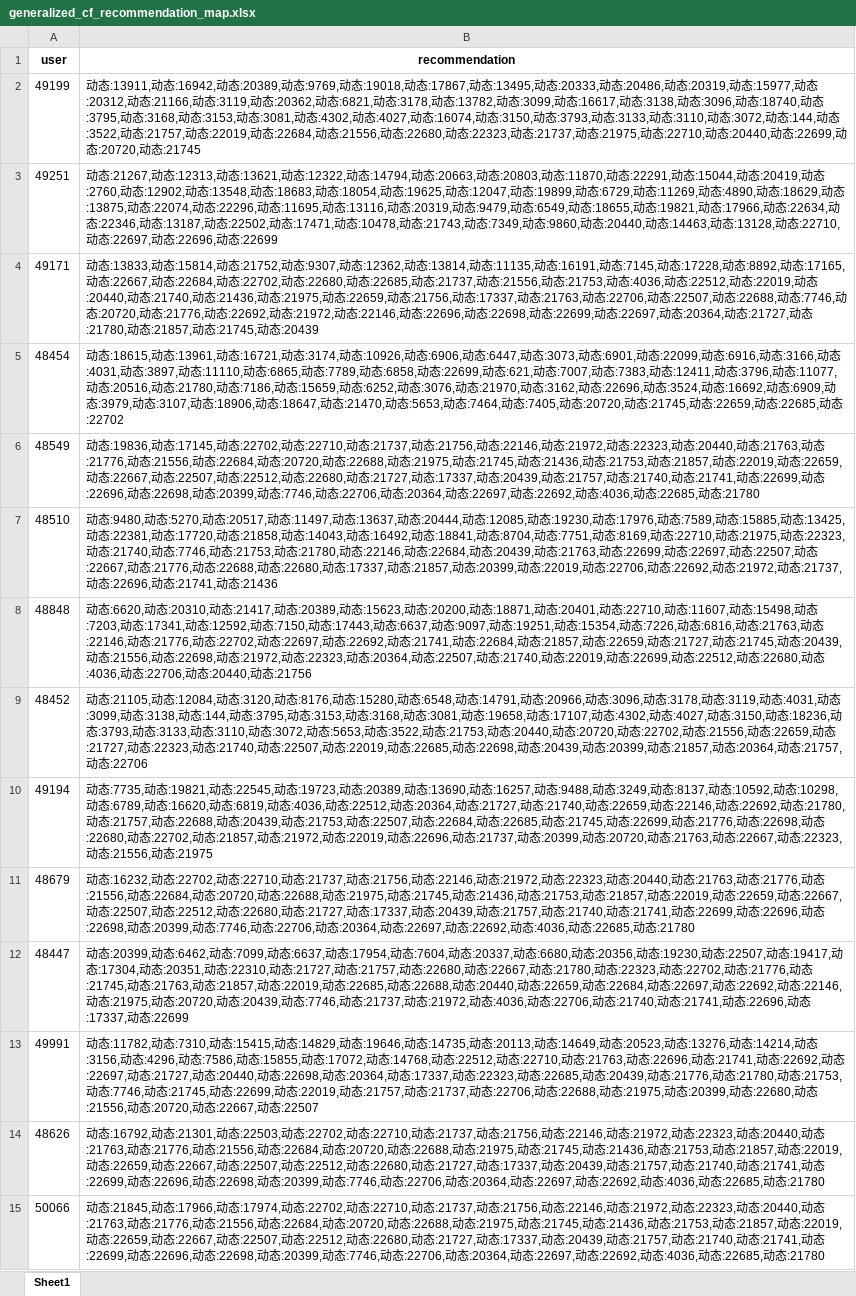
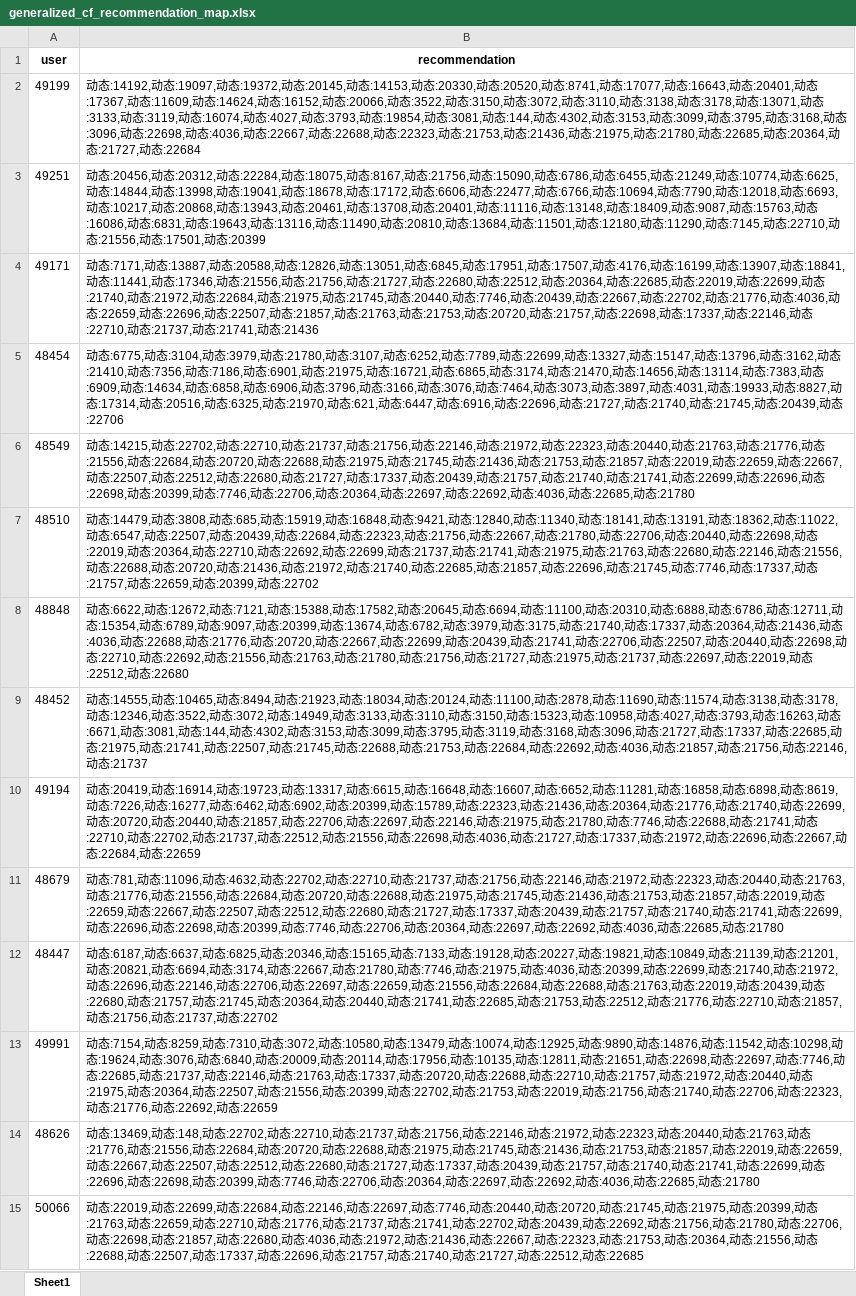
Before and after one commit to liuhaozhe6788/Shannon-RS, an Excel workbook: 20220426_algo_v2_10/algo_results/rec_result/generalized_cf_recommendation_map.xlsx, sheet Sheet1, drawn as a sheet; only a part is shown; values as stored, in another font and other column widths than the file's, no borders; the diff covers the shown part only; the diff names each change by its address in the sheet, - before the commit and + after, or states it on an @@ line.

```diff
--- a/20220426_algo_v2_10/algo_results/rec_result/generalized_cf_recommendation_map.xlsx (sheet Sheet1)
+++ b/20220426_algo_v2_10/algo_results/rec_result/generalized_cf_recommendation_map.xlsx (sheet Sheet1)
-B2 (recommendation): 动态:13911,动态:16942,动态:20389,动态:9769,动态:19018,动态:17867,动态:13495,动态:20333,动态:20486,动态:20319,动态:15977,动态:20312,动态:21166,动态:3119,动态:20362,动态:6821,动态:3178,动态:13782,动态:3099,动态:16617,动态:3138,动态:3096,动态:18740,动态:3795,动态:3168,动态:3153,动态:3081,动态:4302,动态:4027,动态:16074,动态:3150,动态:3793,动态:3133,动态:3110,动态:3072,动态:144,动态:3522,动态:21757,动态:22019,动态:22684,动态:21556,动态:22680,动态:22323,动态:21737,动态:21975,动态:22710,动态:20440,动态:22699,动态:20720,动态:21745
+B2 (recommendation): 动态:14192,动态:19097,动态:19372,动态:20145,动态:14153,动态:20330,动态:20520,动态:8741,动态:17077,动态:16643,动态:20401,动态:17367,动态:11609,动态:14624,动态:16152,动态:20066,动态:3522,动态:3150,动态:3072,动态:3110,动态:3138,动态:3178,动态:13071,动态:3133,动态:3119,动态:16074,动态:4027,动态:3793,动态:19854,动态:3081,动态:144,动态:4302,动态:3153,动态:3099,动态:3795,动态:3168,动态:3096,动态:22698,动态:4036,动态:22667,动态:22688,动态:22323,动态:21753,动态:21436,动态:21975,动态:21780,动态:22685,动态:20364,动态:21727,动态:22684
-B3 (recommendation): 动态:21267,动态:12313,动态:13621,动态:12322,动态:14794,动态:20663,动态:20803,动态:11870,动态:22291,动态:15044,动态:20419,动态:2760,动态:12902,动态:13548,动态:18683,动态:18054,动态:19625,动态:12047,动态:19899,动态:6729,动态:11269,动态:4890,动态:18629,动态:13875,动态:22074,动态:22296,动态:11695,动态:13116,动态:20319,动态:9479,动态:6549,动态:18655,动态:19821,动态:17966,动态:22634,动态:22346,动态:13187,动态:22502,动态:17471,动态:10478,动态:21743,动态:7349,动态:9860,动态:20440,动态:14463,动态:13128,动态:22710,动态:22697,动态:22696,动态:22699
+B3 (recommendation): 动态:20456,动态:20312,动态:22284,动态:18075,动态:8167,动态:21756,动态:15090,动态:6786,动态:6455,动态:21249,动态:10774,动态:6625,动态:14844,动态:13998,动态:19041,动态:18678,动态:17172,动态:6606,动态:22477,动态:6766,动态:10694,动态:7790,动态:12018,动态:6693,动态:10217,动态:20868,动态:13943,动态:20461,动态:13708,动态:20401,动态:11116,动态:13148,动态:18409,动态:9087,动态:15763,动态:16086,动态:6831,动态:19643,动态:13116,动态:11490,动态:20810,动态:13684,动态:11501,动态:12180,动态:11290,动态:7145,动态:22710,动态:21556,动态:17501,动态:20399
-B4 (recommendation): 动态:13833,动态:15814,动态:21752,动态:9307,动态:12362,动态:13814,动态:11135,动态:16191,动态:7145,动态:17228,动态:8892,动态:17165,动态:22667,动态:22684,动态:22702,动态:22680,动态:22685,动态:21737,动态:21556,动态:21753,动态:4036,动态:22512,动态:22019,动态:20440,动态:21740,动态:21436,动态:21975,动态:22659,动态:21756,动态:17337,动态:21763,动态:22706,动态:22507,动态:22688,动态:7746,动态:20720,动态:21776,动态:22692,动态:21972,动态:22146,动态:22696,动态:22698,动态:22699,动态:22697,动态:20364,动态:21727,动态:21780,动态:21857,动态:21745,动态:20439
+B4 (recommendation): 动态:7171,动态:13887,动态:20588,动态:12826,动态:13051,动态:6845,动态:17951,动态:17507,动态:4176,动态:16199,动态:13907,动态:18841,动态:11441,动态:17346,动态:21556,动态:21756,动态:21727,动态:22680,动态:22512,动态:20364,动态:22685,动态:22019,动态:22699,动态:21740,动态:21972,动态:22684,动态:21975,动态:21745,动态:20440,动态:7746,动态:20439,动态:22667,动态:22702,动态:21776,动态:4036,动态:22659,动态:22696,动态:22507,动态:21857,动态:21763,动态:21753,动态:20720,动态:21757,动态:22698,动态:17337,动态:22146,动态:22710,动态:21737,动态:21741,动态:21436
-B5 (recommendation): 动态:18615,动态:13961,动态:16721,动态:3174,动态:10926,动态:6906,动态:6447,动态:3073,动态:6901,动态:22099,动态:6916,动态:3166,动态:4031,动态:3897,动态:11110,动态:6865,动态:7789,动态:6858,动态:22699,动态:621,动态:7007,动态:7383,动态:12411,动态:3796,动态:11077,动态:20516,动态:21780,动态:7186,动态:15659,动态:6252,动态:3076,动态:21970,动态:3162,动态:22696,动态:3524,动态:16692,动态:6909,动态:3979,动态:3107,动态:18906,动态:18647,动态:21470,动态:5653,动态:7464,动态:7405,动态:20720,动态:21745,动态:22659,动态:22685,动态:22702
+B5 (recommendation): 动态:6775,动态:3104,动态:3979,动态:21780,动态:3107,动态:6252,动态:7789,动态:22699,动态:13327,动态:15147,动态:13796,动态:3162,动态:21410,动态:7356,动态:7186,动态:6901,动态:21975,动态:16721,动态:6865,动态:3174,动态:21470,动态:14656,动态:13114,动态:7383,动态:6909,动态:14634,动态:6858,动态:6906,动态:3796,动态:3166,动态:3076,动态:7464,动态:3073,动态:3897,动态:4031,动态:19933,动态:8827,动态:17314,动态:20516,动态:6325,动态:21970,动态:621,动态:6447,动态:6916,动态:22696,动态:21727,动态:21740,动态:21745,动态:20439,动态:22706
-B6 (recommendation): 动态:19836,动态:17145,动态…
+B6 (recommendation): 动态:14215,动态…
-B7 (recommendation): 动态:9480,动态:5270,动态:20517,动态:11497,动态:13637,动态:20444,动态:12085,动态:19230,动态:17976,动态:7589,动态:15885,动态:13425,动态:22381,动态:17720,动态:21858,动态:14043,动态:16492,动态:18841,动态:8704,动态:7751,动态:8169,动态:22710,动态:21975,动态:22323,动态:21740,动态:7746,动态:21753,动态:21780,动态:22146,动态:22684,动态:20439,动态:21763,动态:22699,动态:22697,动态:22507,动态:22667,动态:21776,动态:22688,动态:22680,动态:17337,动态:21857,动态:20399,动态:22019,动态:22706,动态:22692,动态:21972,动态:21737,动态:22696,动态:21741,动态:21436
+B7 (recommendation): 动态:14479,动态:3808,动态:685,动态:15919,动态:16848,动态:9421,动态:12840,动态:11340,动态:18141,动态:13191,动态:18362,动态:11022,动态:6547,动态:22507,动态:20439,动态:22684,动态:22323,动态:21756,动态:22667,动态:21780,动态:22706,动态:20440,动态:22698,动态:22019,动态:20364,动态:22710,动态:22692,动态:22699,动态:21737,动态:21741,动态:21975,动态:21763,动态:22680,动态:22146,动态:21556,动态:22688,动态:20720,动态:21436,动态:21972,动态:21740,动态:22685,动态:21857,动态:22696,动态:21745,动态:7746,动态:17337,动态:21757,动态:22659,动态:20399,动态:22702
-B8 (recommendation): 动态:6620,动态:20310,动态:21417,动态:20389,动态:15623,动态:20200,动态:18871,动态:20401,动态:22710,动态:11607,动态:15498,动态:7203,动态:17341,动态:12592,动态:7150,动态:17443,动态:6637,动态:9097,动态:19251,动态:15354,动态:7226,动态:6816,动态:21763,动态:22146,动态:21776,动态:22702,动态:22697,动态:22692,动态:21741,动态:22684,动态:21857,动态:22659,动态:21727,动态:21745,动态:20439,动态:21556,动态:22698,动态:21972,动态:22323,动态:20364,动态:22507,动态:21740,动态:22019,动态:22699,动态:22512,动态:22680,动态:4036,动态:22706,动态:20440,动态:21756
+B8 (recommendation): 动态:6622,动态:12672,动态:7121,动态:15388,动态:17582,动态:20645,动态:6694,动态:11100,动态:20310,动态:6888,动态:6786,动态:12711,动态:15354,动态:6789,动态:9097,动态:20399,动态:13674,动态:6782,动态:3979,动态:3175,动态:21740,动态:17337,动态:20364,动态:21436,动态:4036,动态:22688,动态:21776,动态:20720,动态:22667,动态:22699,动态:20439,动态:21741,动态:22706,动态:22507,动态:20440,动态:22698,动态:22710,动态:22692,动态:21556,动态:21763,动态:21780,动态:21756,动态:21727,动态:21975,动态:21737,动态:22697,动态:22019,动态:22512,动态:22680
-B9 (recommendation): 动态:21105,动态:12084,动态:3120,动态:8176,动态:15280,动态:6548,动态:14791,动态:20966,动态:3096,动态:3178,动态:3119,动态:4031,动态:3099,动态:3138,动态:144,动态:3795,动态:3153,动态:3168,动态:3081,动态:19658,动态:17107,动态:4302,动态:4027,动态:3150,动态:18236,动态:3793,动态:3133,动态:3110,动态:3072,动态:5653,动态:3522,动态:21753,动态:20440,动态:20720,动态:22702,动态:21556,动态:22659,动态:21727,动态:22323,动态:21740,动态:22507,动态:22019,动态:22685,动态:22698,动态:20439,动态:20399,动态:21857,动态:20364,动态:21757,动态:22706
+B9 (recommendation): 动态:14555,动态:10465,动态:8494,动态:21923,动态:18034,动态:20124,动态:11100,动态:2878,动态:11690,动态:11574,动态:3138,动态:3178,动态:12346,动态:3522,动态:3072,动态:14949,动态:3133,动态:3110,动态:3150,动态:15323,动态:10958,动态:4027,动态:3793,动态:16263,动态:6671,动态:3081,动态:144,动态:4302,动态:3153,动态:3099,动态:3795,动态:3119,动态:3168,动态:3096,动态:21727,动态:17337,动态:22685,动态:21975,动态:21741,动态:22507,动态:21745,动态:22688,动态:21753,动态:22684,动态:22692,动态:4036,动态:21857,动态:21756,动态:22146,动态:21737
-B10 (recommendation): 动态:7735,动态:19821,动态:22545,动态:19723,动态:20389,动态:13690,动态:16257,动态:9488,动态:3249,动态:8137,动态:10592,动态:10298,动态:6789,动态:16620,动态:6819,动态:4036,动态:22512,动态:20364,动态:21727,动态:21740,动态:22659,动态:22146,动态:22692,动态:21780,动态:21757,动态:22688,动态:20439,动态:21753,动态:22507,动态:22684,动态:22685,动态:21745,动态:22699,动态:21776,动态:22698,动态:22680,动态:22702,动态:21857,动态:21972,动态:22019,动态:22696,动态:21737,动态:20399,动态:20720,动态:21763,动态:22667,动态:22323,动态:21556,动态:21975
+B10 (recommendation): 动态:20419,动态:16914,动态:19723,动态:13317,动态:6615,动态:16648,动态:16607,动态:6652,动态:11281,动态:16858,动态:6898,动态:8619,动态:7226,动态:16277,动态:6462,动态:6902,动态:20399,动态:15789,动态:22323,动态:21436,动态:20364,动态:21776,动态:21740,动态:22699,动态:20720,动态:20440,动态:21857,动态:22706,动态:22697,动态:22146,动态:21975,动态:21780,动态:7746,动态:22688,动态:21741,动态:22710,动态:22702,动态:21737,动态:22512,动态:21556,动态:22698,动态:4036,动态:21727,动态:17337,动态:21972,动态:22696,动态:22667,动态:22684,动态:22659
-B11 (recommendation): 动态:16232,动态…
+B11 (recommendation): 动态:781,动态:11096,动态:4632,动态…
-B12 (recommendation): 动态:20399,动态:6462,动态:7099,动态:6637,动态:17954,动态:7604,动态:20337,动态:6680,动态:20356,动态:19230,动态:22507,动态:19417,动态:17304,动态:20351,动态:22310,动态:21727,动态:21757,动态:22680,动态:22667,动态:21780,动态:22323,动态:22702,动态:21776,动态:21745,动态:21763,动态:21857,动态:22019,动态:22685,动态:22688,动态:20440,动态:22659,动态:22684,动态:22697,动态:22692,动态:22146,动态:21975,动态:20720,动态:20439,动态:7746,动态:21737,动态:21972,动态:4036,动态:22706,动态:21740,动态:21741,动态:22696,动态:17337,动态:22699
+B12 (recommendation): 动态:6187,动态:6637,动态:6825,动态:20346,动态:15165,动态:7133,动态:19128,动态:20227,动态:19821,动态:10849,动态:21139,动态:21201,动态:20821,动态:6694,动态:3174,动态:22667,动态:21780,动态:7746,动态:21975,动态:4036,动态:20399,动态:22699,动态:21740,动态:21972,动态:22696,动态:22146,动态:22706,动态:22697,动态:22659,动态:21556,动态:22684,动态:22688,动态:21763,动态:22019,动态:20439,动态:22680,动态:21757,动态:21745,动态:20364,动态:20440,动态:21741,动态:22685,动态:21753,动态:22512,动态:21776,动态:22710,动态:21857,动态:21756,动态:21737,动态:22702
-B13 (recommendation): 动态:11782,动态:7310,动态:15415,动态:14829,动态:19646,动态:14735,动态:20113,动态:14649,动态:20523,动态:13276,动态:14214,动态:3156,动态:4296,动态:7586,动态:15855,动态:17072,动态:14768,动态:22512,动态:22710,动态:21763,动态:22696,动态:21741,动态:22692,动态:22697,动态:21727,动态:20440,动态:22698,动态:20364,动态:17337,动态:22323,动态:22685,动态:20439,动态:21776,动态:21780,动态:21753,动态:7746,动态:21745,动态:22699,动态:22019,动态:21757,动态:21737,动态:22706,动态:22688,动态:21975,动态:20399,动态:22680,动态:21556,动态:20720,动态:22667,动态:22507
+B13 (recommendation): 动态:7154,动态:8259,动态:7310,动态:3072,动态:10580,动态:13479,动态:10074,动态:12925,动态:9890,动态:14876,动态:11542,动态:10298,动态:19624,动态:3076,动态:6840,动态:20009,动态:20114,动态:17956,动态:10135,动态:12811,动态:21651,动态:22698,动态:22697,动态:7746,动态:22685,动态:21737,动态:22146,动态:21763,动态:17337,动态:20720,动态:22688,动态:22710,动态:21757,动态:21972,动态:20440,动态:21975,动态:20364,动态:22507,动态:21556,动态:20399,动态:22702,动态:21753,动态:22019,动态:21756,动态:21740,动态:22706,动态:22323,动态:21776,动态:22692,动态:22659
-B14 (recommendation): 动态:16792,动态:21301,动态:22503,动态…
+B14 (recommendation): 动态:13469,动态:148,动态…
-B15 (recommendation): 动态:21845,动态:17966,动态:17974,动态:22702,动态:22710,动态:21737,动态:21756,动态:22146,动态:21972,动态:22323,动态:20440,动态:21763,动态:21776,动态:21556,动态:22684,动态:20720,动态:22688,动态:21975,动态:21745,动态:21436,动态:21753,动态:21857,动态:22019,动态:22659,动态:22667,动态:22507,动态:22512,动态:22680,动态:21727,动态:17337,动态:20439,动态:21757,动态:21740,动态:21741,动态:22699,动态:22696,动态:22698,动态:20399,动态:7746,动态:22706,动态:20364,动态:22697,动态:22692,动态:4036,动态:22685,动态:21780
+B15 (recommendation): 动态:22019,动态:22699,动态:22684,动态:22146,动态:22697,动态:7746,动态:20440,动态:20720,动态:21745,动态:21975,动态:20399,动态:21763,动态:22659,动态:22710,动态:21776,动态:21737,动态:21741,动态:22702,动态:20439,动态:22692,动态:21756,动态:21780,动态:22706,动态:22698,动态:21857,动态:22680,动态:4036,动态:21972,动态:21436,动态:22667,动态:22323,动态:21753,动态:20364,动态:21556,动态:22688,动态:22507,动态:17337,动态:22696,动态:21757,动态:21740,动态:21727,动态:22512,动态:22685
```
Also changed, not shown: 345 edited cells elsewhere in this sheet, 20220426_algo_v2_10/algo_results/perf_result/generalized_cf.xlsx, 20220426_algo_v2_10/algo_results/perf_result/item_cf.xlsx, 20 other files.
